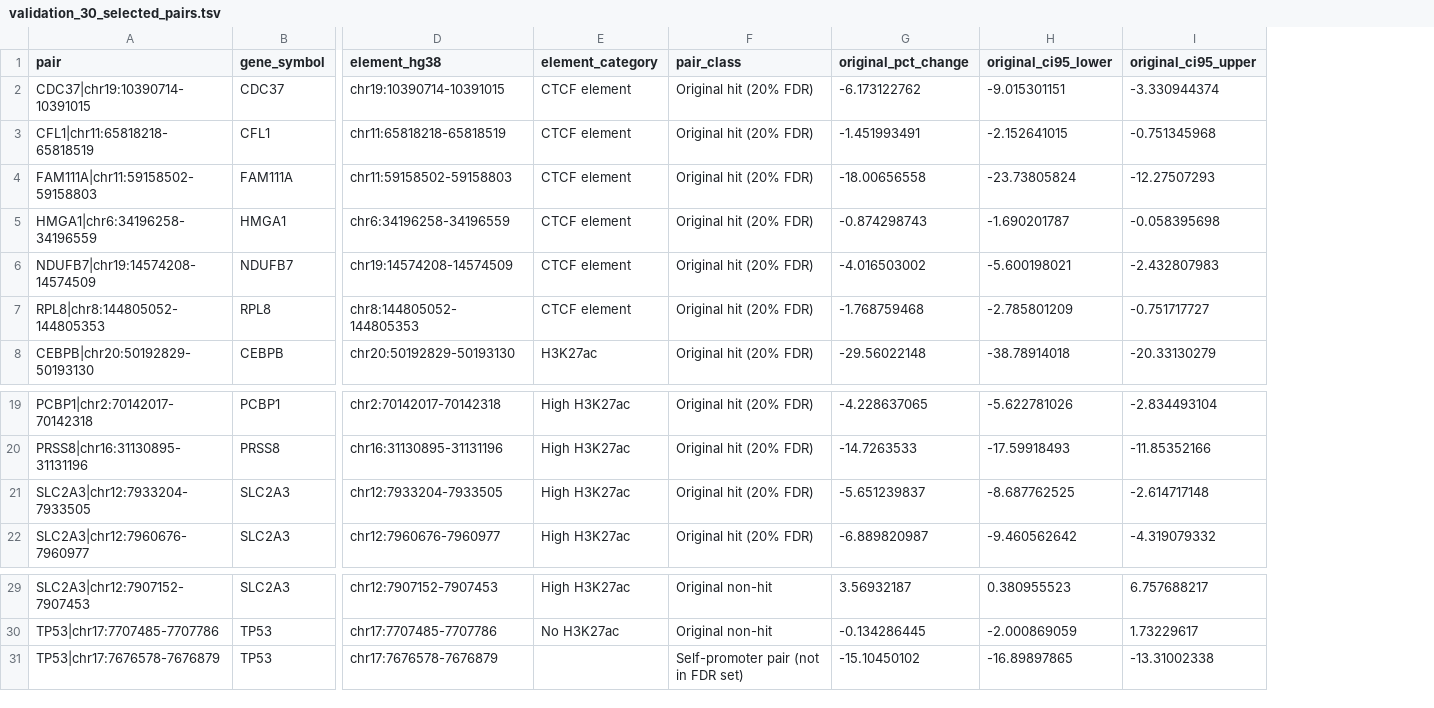
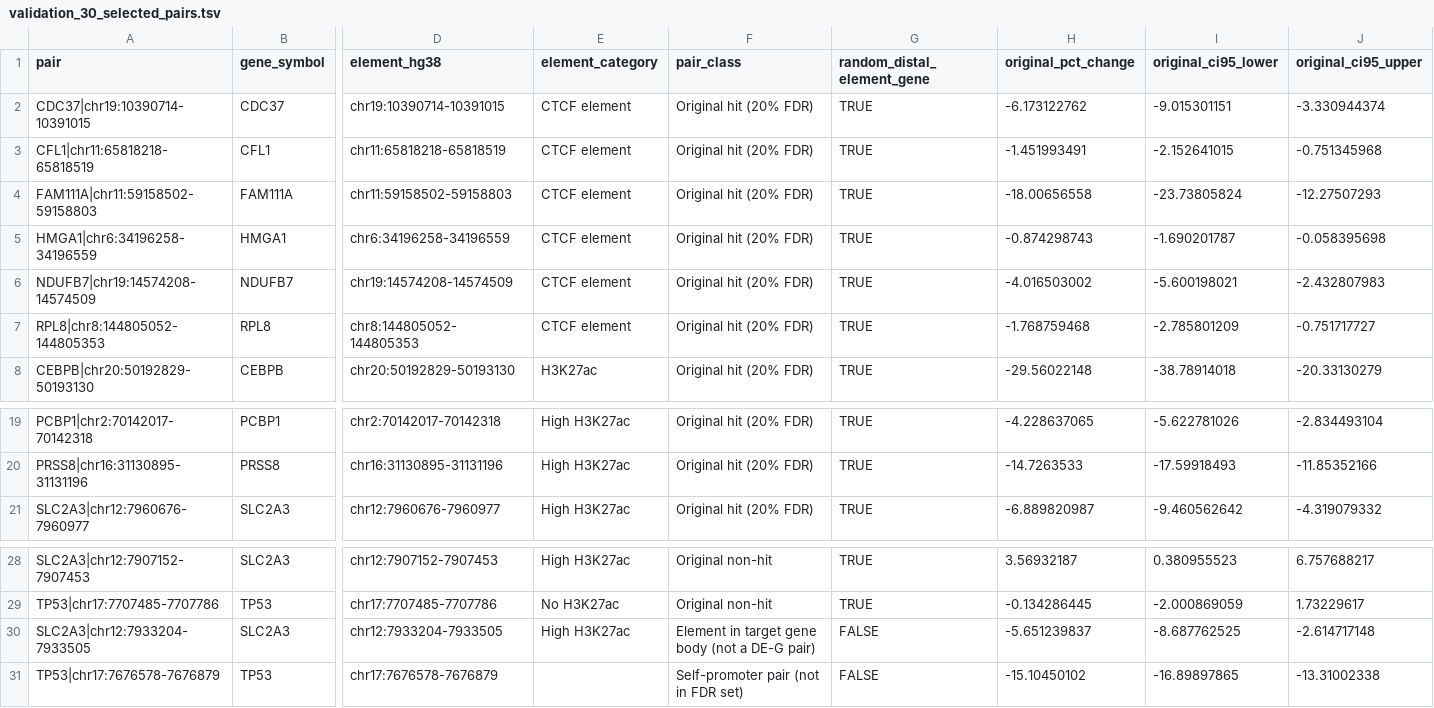
Before and after one commit to EngreitzLab/DC_TAP_Paper, a TSV file: validations/analyses/2026-10-23_ctcf_and_validation_statistics/source_data/validation_30_selected_pairs.tsv, drawn as a sheet; only a part is shown, gaps mark what is left out; removed rows and columns are numbered as before the commit, all else as after; rows hold the shown columns only; the diff names each change by its address in the sheet, - before the commit and + after, or states it on an @@ line.

```diff
--- a/validations/analyses/2026-10-23_ctcf_and_validation_statistics/source_data/validation_30_selected_pairs.tsv
+++ b/validations/analyses/2026-10-23_ctcf_and_validation_statistics/source_data/validation_30_selected_pairs.tsv
+column G (random_distal_element_gene), rows 2-8: all TRUE; rows 19-21: all TRUE; rows 28-29: TRUE | TRUE; row 31: FALSE
-row 21: SLC2A3|chr12:7933204-7933505 | SLC2A3 | chr12:7933204-7933505 | High H3K27ac | Original hit (20% FDR) | -5.651239837 | -8.687762525 | -2.614717148
+row 30: SLC2A3|chr12:7933204-7933505 | SLC2A3 | chr12:7933204-7933505 | High H3K27ac | Element in target gene body (not a DE-G pair) | FALSE | -5.651239837 | -8.687762525 | -2.614717148
```
Also changed, not shown: 3 other files.
